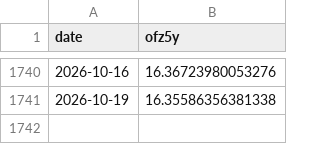
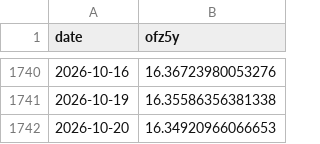
Before and after one commit to annagirfanova742/imoex-dashboard, a CSV file: data/ofz5y_cache.csv, drawn as a sheet; only a part is shown, gaps mark what is left out; the diff names each change by its address in the sheet, - before the commit and + after, or states it on an @@ line.

```diff
--- a/data/ofz5y_cache.csv
+++ b/data/ofz5y_cache.csv
+row 1742: 2026-10-20 | 16.34920966066653
```
Also changed, not shown: data/brent_daily.csv, data/brent_moex_raw.csv, 3 other files.
